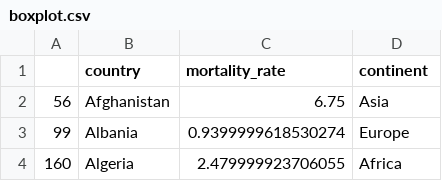
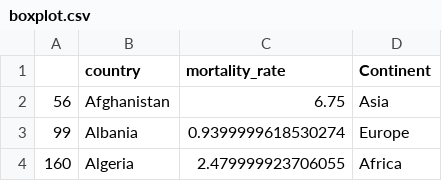
Before and after one commit to ongdisheng/FIT3179, a CSV file: project2/data/boxplot.csv, drawn as a sheet; only a part is shown.

Commit message:
Updated title

```diff
--- a/project2/data/boxplot.csv
+++ b/project2/data/boxplot.csv
@@ -1,2 +1,2 @@
-,country,mortality_rate,continent
+,country,mortality_rate,Continent
 56,Afghanistan,6.75,Asia
```
